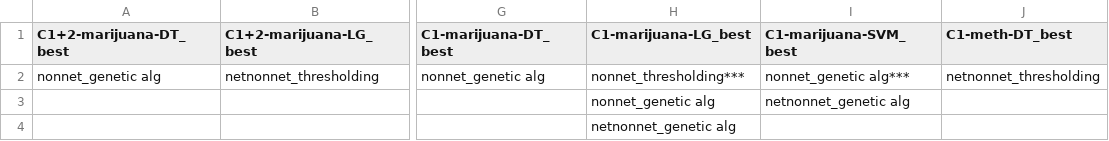
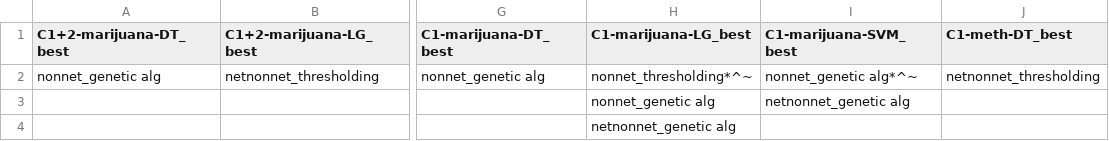
Before and after one commit to AnonyMouse3005/substance-use, a CSV file: results/best_performing_methods.csv, drawn as a sheet; only a part is shown, gaps mark what is left out; the diff names each change by its address in the sheet, - before the commit and + after, or states it on an @@ line.

```diff
--- a/results/best_performing_methods.csv
+++ b/results/best_performing_methods.csv
-H2 (C1-marijuana-LG_best): nonnet_thresholding***
+H2 (C1-marijuana-LG_best): nonnet_thresholding*^~
-I2 (C1-marijuana-SVM_best): nonnet_genetic alg***
+I2 (C1-marijuana-SVM_best): nonnet_genetic alg*^~
```
Also changed, not shown: 7 other files.
